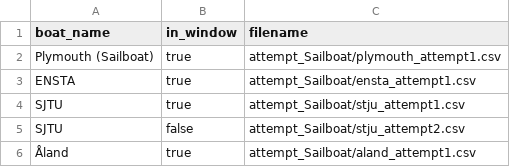
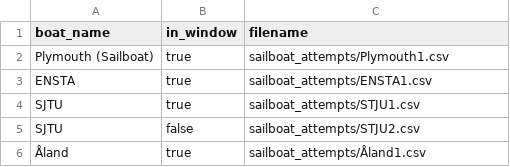
Before and after one commit to WRSC/coordinates2018, a CSV file: area-scanning/master_Sailboat.csv, drawn as a sheet.

```diff
--- a/area-scanning/master_Sailboat.csv
+++ b/area-scanning/master_Sailboat.csv
@@ -1,6 +1,6 @@
 boat_name,in_window,filename
-Plymouth (Sailboat),true,attempt_Sailboat/plymouth_attempt1.csv
-ENSTA,true,attempt_Sailboat/ensta_attempt1.csv
-SJTU,true,attempt_Sailboat/stju_attempt1.csv
-SJTU,false,attempt_Sailboat/stju_attempt2.csv
-Åland,true,attempt_Sailboat/aland_attempt1.csv
+Plymouth (Sailboat),true,sailboat_attempts/Plymouth1.csv
+ENSTA,true,sailboat_attempts/ENSTA1.csv
+SJTU,true,sailboat_attempts/STJU1.csv
+SJTU,false,sailboat_attempts/STJU2.csv
+Åland,true,sailboat_attempts/Åland1.csv
```
Also changed, not shown: area-scanning/master_micro_sailboat.csv.
